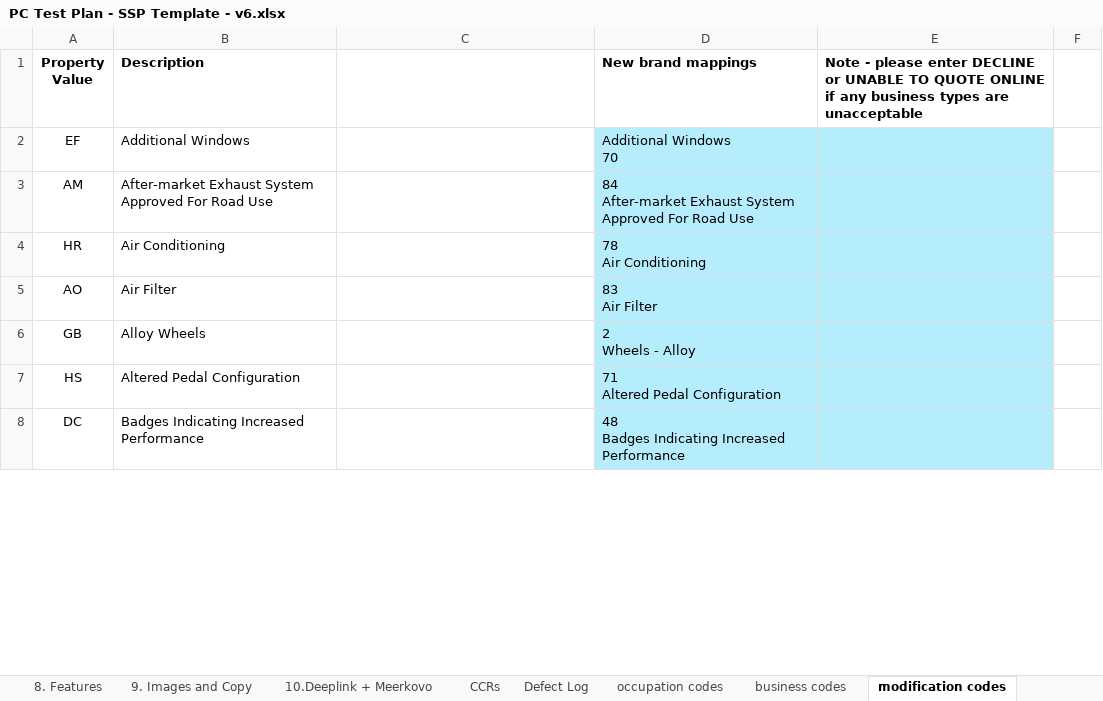
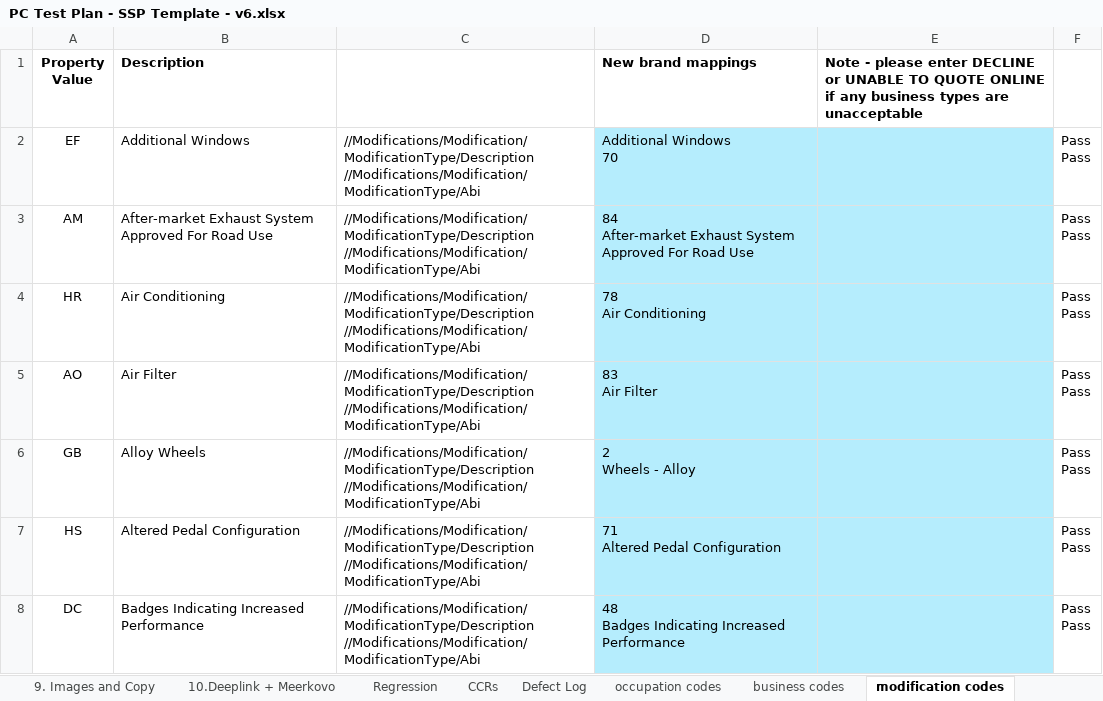
Before and after one commit to CTM-Transformers-QA/panel.testplans, an Excel workbook: Car/_templates/PC Test Plan - SSP Template - v6.xlsx, sheet modification codes, drawn as a sheet; only a part is shown; values as stored, in another font and other column widths than the file's, no borders; charts and pictures not drawn; ↵ is a line break in a cell; the diff covers the shown part only; the diff names each change by its address in the sheet, - before the commit and + after, or states it on an @@ line.

```diff
--- a/Car/_templates/PC Test Plan - SSP Template - v6.xlsx (sheet modification codes)
+++ b/Car/_templates/PC Test Plan - SSP Template - v6.xlsx (sheet modification codes)
+sheet tab: Regression
-C2:C8: (empty)
+C2:C8: //Modifications/Modification/ModificationType/Description ↵ //Modifications/Modification/ModificationType/Abi
-F2:F8: (empty)
+F2:F8: Pass ↵ Pass
```
Also changed, not shown: 9 added rows and 118 edited cells elsewhere in this sheet, sheet Defect Log, sheet 10.Deeplink + Meerkovo, sheet 6.Inbound Test, sheet 7.Outbounding, sheet 2.3 Claims, sheet 2.6 Policy, 5 more sheets, other sheet tabs, formulas that keep their value, 2 other files.
